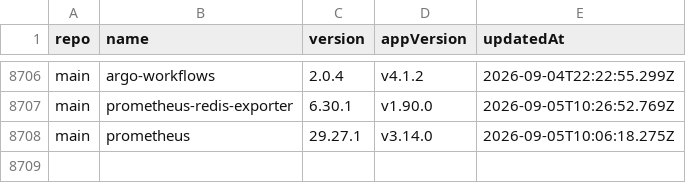
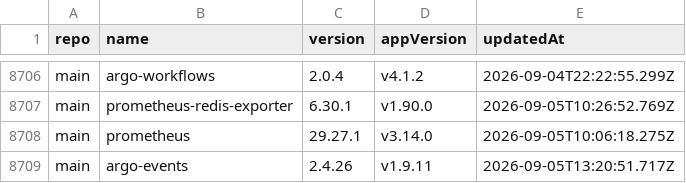
Before and after one commit to wenerme/charts, a CSV file: CHANGELOG.csv, drawn as a sheet; only a part is shown, gaps mark what is left out.

```diff
--- a/CHANGELOG.csv
+++ b/CHANGELOG.csv
@@ -8708 +8708,2 @@ main,prometheus-redis-exporter,6.30.1,v1.90.0,2026-09-05T10:26:52.769Z
 main,prometheus,29.27.1,v3.14.0,2026-09-05T10:06:18.275Z
+main,argo-events,2.4.26,v1.9.11,2026-09-05T13:20:51.717Z
```
Also changed, not shown: 2 other files.
